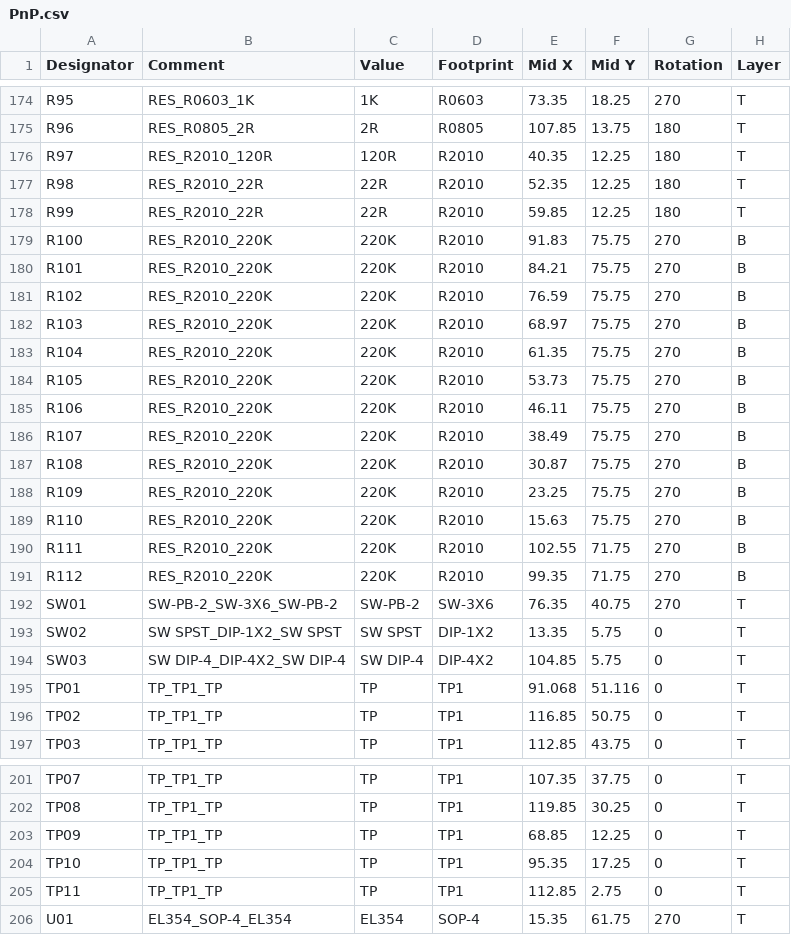
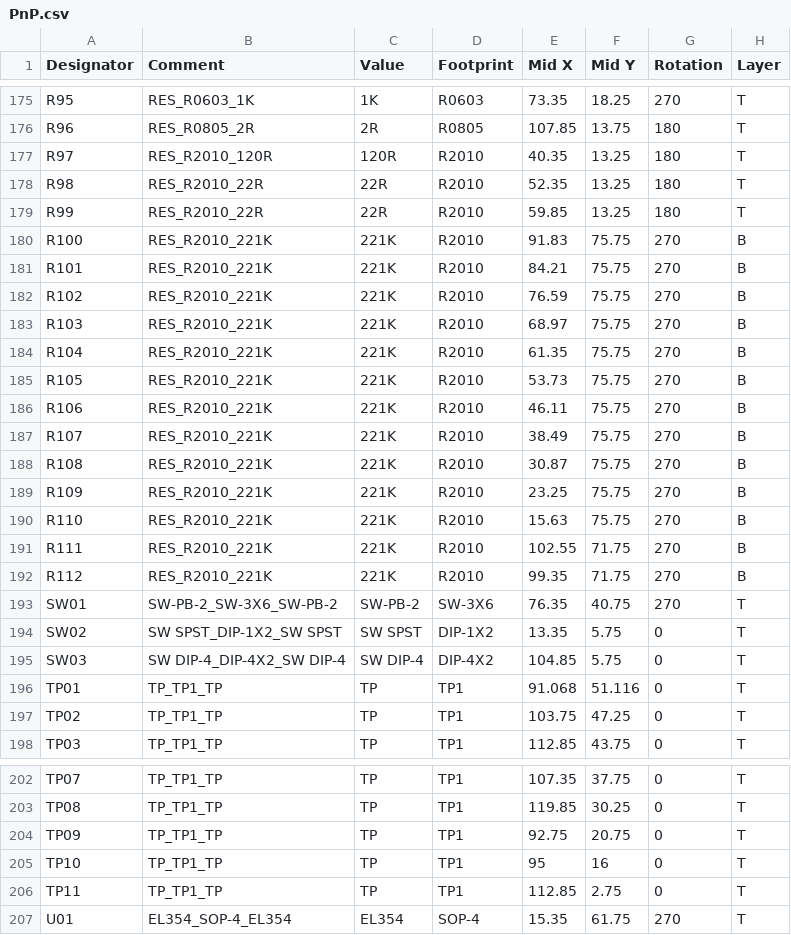
Before and after one commit to lhmagic/cmSystem, a CSV file: allegro/manufacture/PnP.csv, drawn as a sheet; only a part is shown, gaps mark what is left out; the diff covers the shown part only.

```diff
--- a/allegro/manufacture/PnP.csv
+++ b/allegro/manufacture/PnP.csv
@@ -175,18 +176,18 @@ R95,RES_R0603_1K,1K,R0603,73.35,18.25,270,T
 R96,RES_R0805_2R,2R,R0805,107.85,13.75,180,T
-R97,RES_R2010_120R,120R,R2010,40.35,12.25,180,T
-R98,RES_R2010_22R,22R,R2010,52.35,12.25,180,T
-R99,RES_R2010_22R,22R,R2010,59.85,12.25,180,T
-R100,RES_R2010_220K,220K,R2010,91.83,75.75,270,B
-R101,RES_R2010_220K,220K,R2010,84.21,75.75,270,B
-R102,RES_R2010_220K,220K,R2010,76.59,75.75,270,B
-R103,RES_R2010_220K,220K,R2010,68.97,75.75,270,B
-R104,RES_R2010_220K,220K,R2010,61.35,75.75,270,B
-R105,RES_R2010_220K,220K,R2010,53.73,75.75,270,B
-R106,RES_R2010_220K,220K,R2010,46.11,75.75,270,B
-R107,RES_R2010_220K,220K,R2010,38.49,75.75,270,B
-R108,RES_R2010_220K,220K,R2010,30.87,75.75,270,B
-R109,RES_R2010_220K,220K,R2010,23.25,75.75,270,B
-R110,RES_R2010_220K,220K,R2010,15.63,75.75,270,B
-R111,RES_R2010_220K,220K,R2010,102.55,71.75,270,B
-R112,RES_R2010_220K,220K,R2010,99.35,71.75,270,B
+R97,RES_R2010_120R,120R,R2010,40.35,13.25,180,T
+R98,RES_R2010_22R,22R,R2010,52.35,13.25,180,T
+R99,RES_R2010_22R,22R,R2010,59.85,13.25,180,T
+R100,RES_R2010_221K,221K,R2010,91.83,75.75,270,B
+R101,RES_R2010_221K,221K,R2010,84.21,75.75,270,B
+R102,RES_R2010_221K,221K,R2010,76.59,75.75,270,B
+R103,RES_R2010_221K,221K,R2010,68.97,75.75,270,B
+R104,RES_R2010_221K,221K,R2010,61.35,75.75,270,B
+R105,RES_R2010_221K,221K,R2010,53.73,75.75,270,B
+R106,RES_R2010_221K,221K,R2010,46.11,75.75,270,B
+R107,RES_R2010_221K,221K,R2010,38.49,75.75,270,B
+R108,RES_R2010_221K,221K,R2010,30.87,75.75,270,B
+R109,RES_R2010_221K,221K,R2010,23.25,75.75,270,B
+R110,RES_R2010_221K,221K,R2010,15.63,75.75,270,B
+R111,RES_R2010_221K,221K,R2010,102.55,71.75,270,B
+R112,RES_R2010_221K,221K,R2010,99.35,71.75,270,B
 SW01,SW-PB-2_SW-3X6_SW-PB-2,SW-PB-2,SW-3X6,76.35,40.75,270,T
@@ -195,3 +196,3 @@ SW03,SW DIP-4_DIP-4X2_SW DIP-4,SW DIP-4,DIP-4X2,104.85,5.75,0,T
 TP01,TP_TP1_TP,TP,TP1,91.068,51.116,0,T
-TP02,TP_TP1_TP,TP,TP1,116.85,50.75,0,T
+TP02,TP_TP1_TP,TP,TP1,103.75,47.25,0,T
 TP03,TP_TP1_TP,TP,TP1,112.85,43.75,0,T
@@ -202,4 +203,4 @@ TP07,TP_TP1_TP,TP,TP1,107.35,37.75,0,T
 TP08,TP_TP1_TP,TP,TP1,119.85,30.25,0,T
-TP09,TP_TP1_TP,TP,TP1,68.85,12.25,0,T
-TP10,TP_TP1_TP,TP,TP1,95.35,17.25,0,T
+TP09,TP_TP1_TP,TP,TP1,92.75,20.75,0,T
+TP10,TP_TP1_TP,TP,TP1,95,16,0,T
 TP11,TP_TP1_TP,TP,TP1,112.85,2.75,0,T
```
Also changed, not shown: 1 added row and 87 edited cells elsewhere in this file, allegro/manufacture/BOM.csv, 22 other files.
